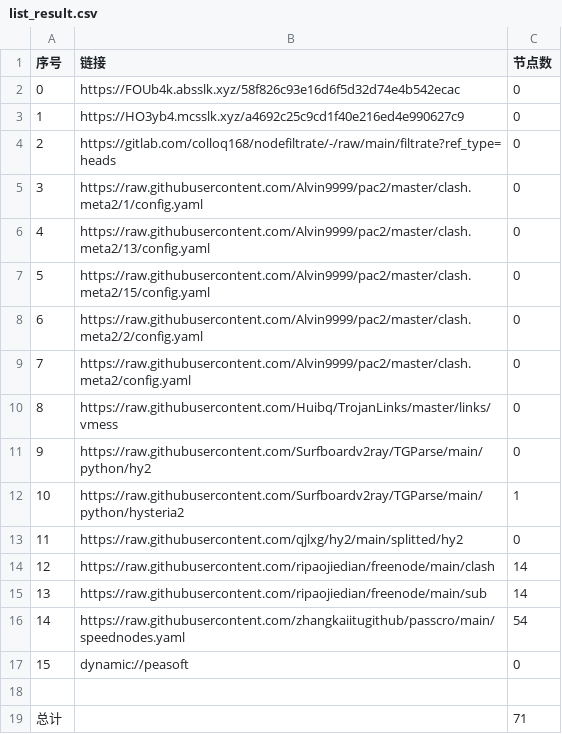
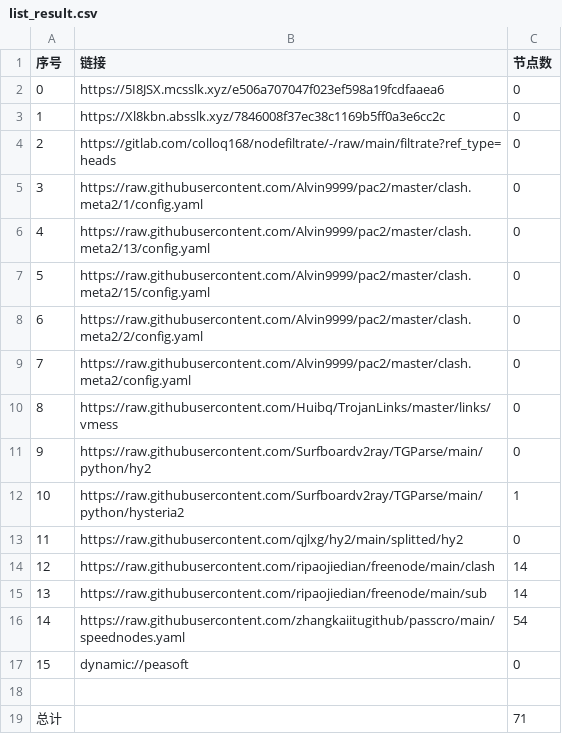
Before and after one commit to hnonly/AutoMergePublicNodes, a CSV file: list_result.csv, drawn as a sheet.

```diff
--- a/list_result.csv
+++ b/list_result.csv
@@ -1,4 +1,4 @@
 序号,链接,节点数
-0,https://FOUb4k.absslk.xyz/58f826c93e16d6f5d32d74e4b542ecac,0
-1,https://HO3yb4.mcsslk.xyz/a4692c25c9cd1f40e216ed4e990627c9,0
+0,https://5I8JSX.mcsslk.xyz/e506a707047f023ef598a19fcdfaaea6,0
+1,https://Xl8kbn.absslk.xyz/7846008f37ec38c1169b5ff0a3e6cc2c,0
 2,https://gitlab.com/colloq168/nodefiltrate/-/raw/main/filtrate?ref_type=heads,0
```
Also changed, not shown: 3 other files.
